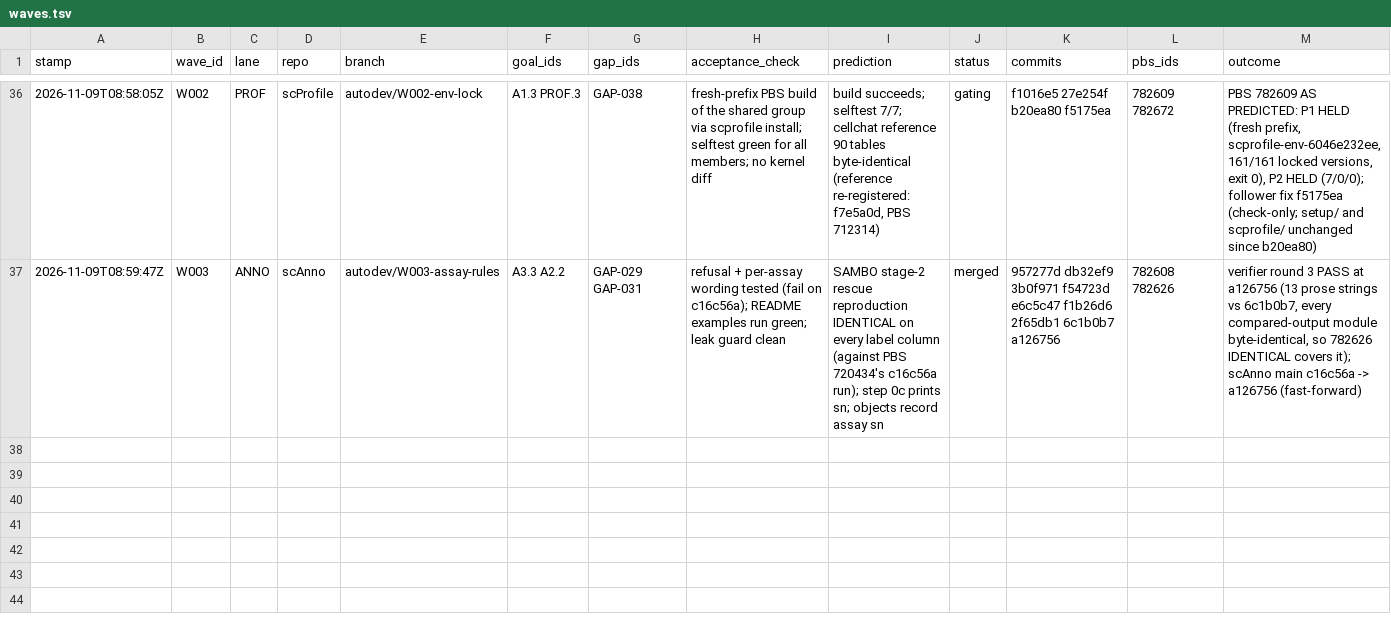
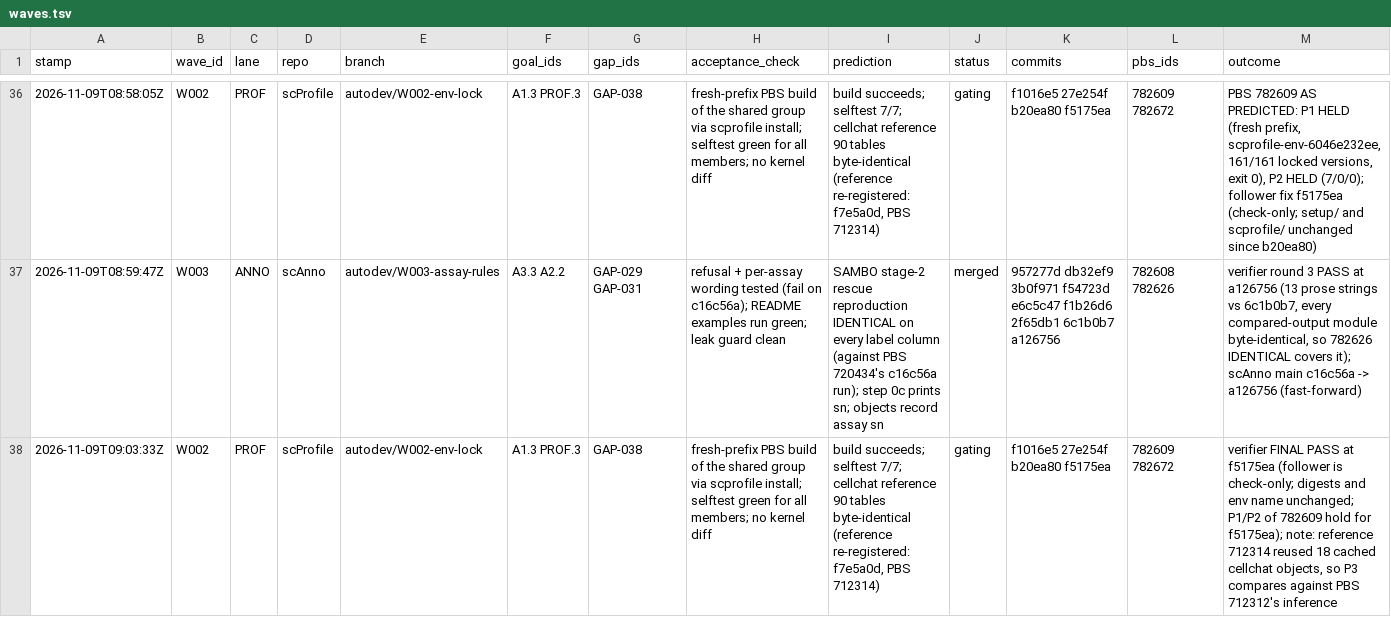
Before and after one commit to JiaenLin/single-cell-harness, a TSV file: autodev/ledger/waves.tsv, drawn as a sheet; only a part is shown, gaps mark what is left out; rows hold the shown columns only; the diff names each change by its address in the sheet, - before the commit and + after, or states it on an @@ line.

```diff
--- a/autodev/ledger/waves.tsv
+++ b/autodev/ledger/waves.tsv
+row 38: 2026-11-09T09:03:33Z | W002 | PROF | scProfile | autodev/W002-env-lock | A1.3 PROF.3 | GAP-038 | fresh-prefix PBS build of the shared group via scprofile install; selftest green for all members; no kernel diff | build succeeds; selftest 7/7; cellchat reference 90 tables byte-identical (reference re-registered: f7e5a0d, PBS 712314) | gating | f1016e5 27e254f b20ea80 f5175ea | 782609 782672 | verifier FINAL PASS at f5175ea (follower is check-only; digests and env name unchanged; P1/P2 of 782609 hold for f5175ea); note: reference 712314 reused 18 cached cellchat objects, so P3 compares against PBS 712312's inference
```
Also changed, not shown: 1 other file.
